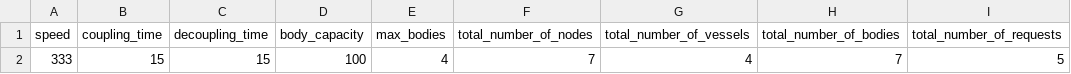
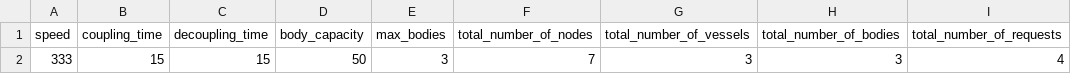
Before and after one commit to cima22/vessel_swap_body_problem, a CSV file: instances/medium_instance/params.csv, drawn as a sheet; only a part is shown; the diff names each change by its address in the sheet, - before the commit and + after, or states it on an @@ line.

```diff
--- a/instances/medium_instance/params.csv
+++ b/instances/medium_instance/params.csv
-D2 (body_capacity): 100
+D2 (body_capacity): 50
-E2 (max_bodies): 4
+E2 (max_bodies): 3
-G2 (total_number_of_vessels): 4
+G2 (total_number_of_vessels): 3
-H2 (total_number_of_bodies): 7
+H2 (total_number_of_bodies): 3
-I2 (total_number_of_requests): 5
+I2 (total_number_of_requests): 4
```
Also changed, not shown: instances/medium_instance/requests.csv, instances/scaling_fleet_and_locations/medium_fleet_large_sea/requests.csv, 11 other files.
